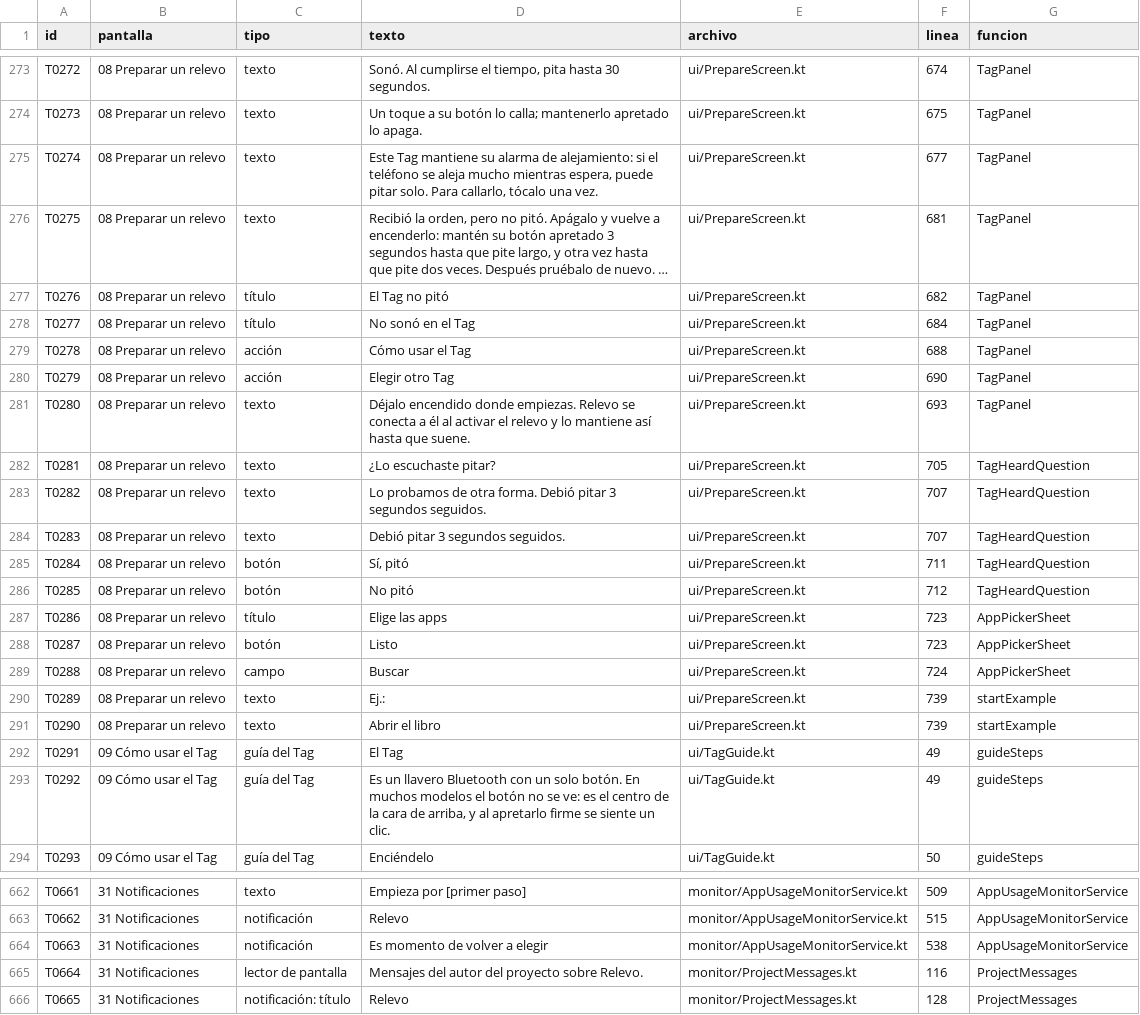
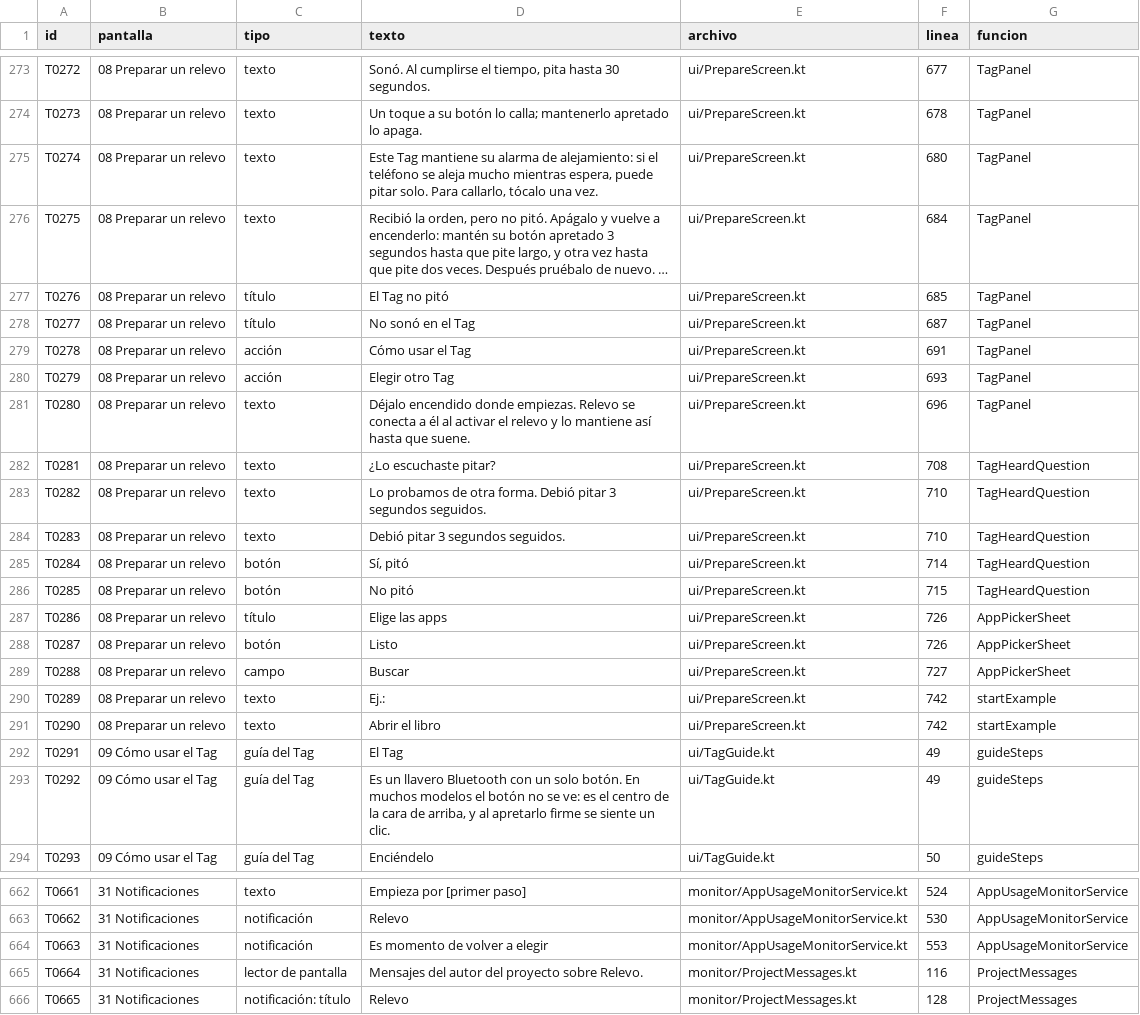
Before and after one commit to joan1542003-byte/proyecto-titulo, a CSV file: 06_desarrollo_y_factibilidad/app-android/textos/textos-de-la-app.csv, drawn as a sheet; only a part is shown, gaps mark what is left out; long unchanged cells end in …; the diff covers the shown part only; the diff names each change by its address in the sheet, - before the commit and + after, or states it on an @@ line.

```diff
--- a/06_desarrollo_y_factibilidad/app-android/textos/textos-de-la-app.csv
+++ b/06_desarrollo_y_factibilidad/app-android/textos/textos-de-la-app.csv
-F273 (linea): 674
+F273 (linea): 677
-F274 (linea): 675
+F274 (linea): 678
-F275 (linea): 677
+F275 (linea): 680
-F276 (linea): 681
+F276 (linea): 684
-F277 (linea): 682
+F277 (linea): 685
-F278 (linea): 684
+F278 (linea): 687
-F279 (linea): 688
+F279 (linea): 691
-F280 (linea): 690
+F280 (linea): 693
-F281 (linea): 693
+F281 (linea): 696
-F282 (linea): 705
+F282 (linea): 708
-F283:F284 (linea): 707
+F283:F284 (linea): 710
-F285 (linea): 711
+F285 (linea): 714
-F286 (linea): 712
+F286 (linea): 715
-F287:F288 (linea): 723
+F287:F288 (linea): 726
-F289 (linea): 724
+F289 (linea): 727
-F290:F291 (linea): 739
+F290:F291 (linea): 742
-F662 (linea): 509
+F662 (linea): 524
-F663 (linea): 515
+F663 (linea): 530
-F664 (linea): 538
+F664 (linea): 553
```
Also changed, not shown: 101 edited cells elsewhere in this file, 19 other files.
